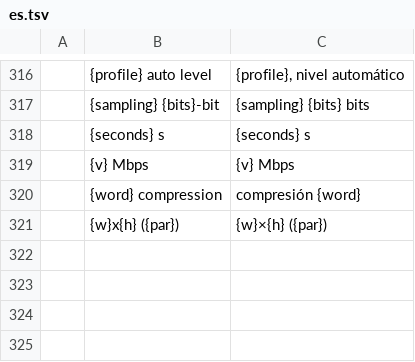
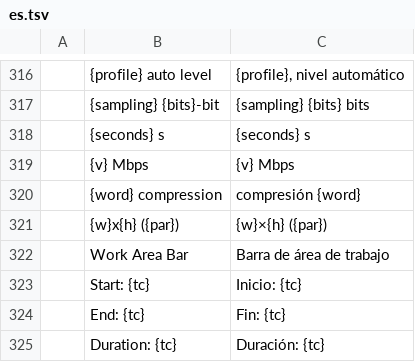
Before and after one commit to ubuntuokos/CinemaFundArchitecture4, a TSV file: python/cfa4_qt/i18n/es.tsv, drawn as a sheet; only a part is shown, gaps mark what is left out; the diff names each change by its address in the sheet, - before the commit and + after, or states it on an @@ line.

```diff
--- a/python/cfa4_qt/i18n/es.tsv
+++ b/python/cfa4_qt/i18n/es.tsv
+row 322:  | Work Area Bar | Barra de área de trabajo
+row 323:  | Start: {tc} | Inicio: {tc}
+row 324:  | End: {tc} | Fin: {tc}
+row 325:  | Duration: {tc} | Duración: {tc}
```
Also changed, not shown: python/cfa4_qt/i18n/fr.tsv, python/cfa4_qt/i18n/it.tsv, 14 other files.
